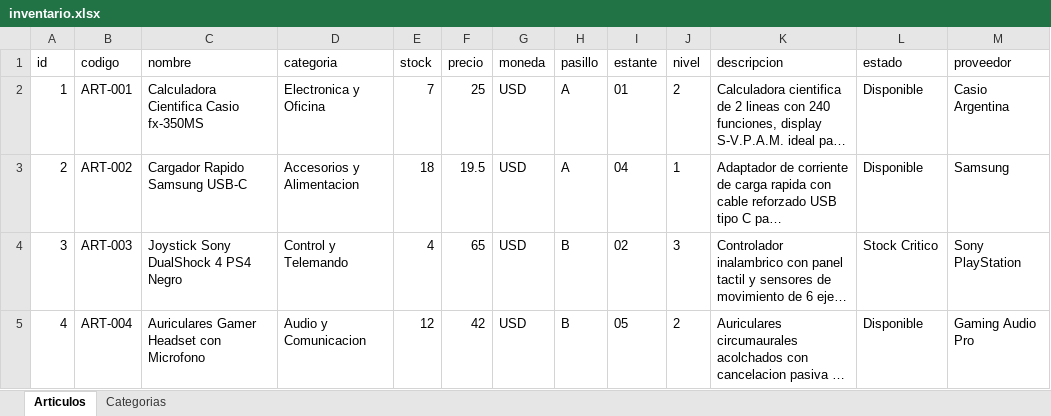
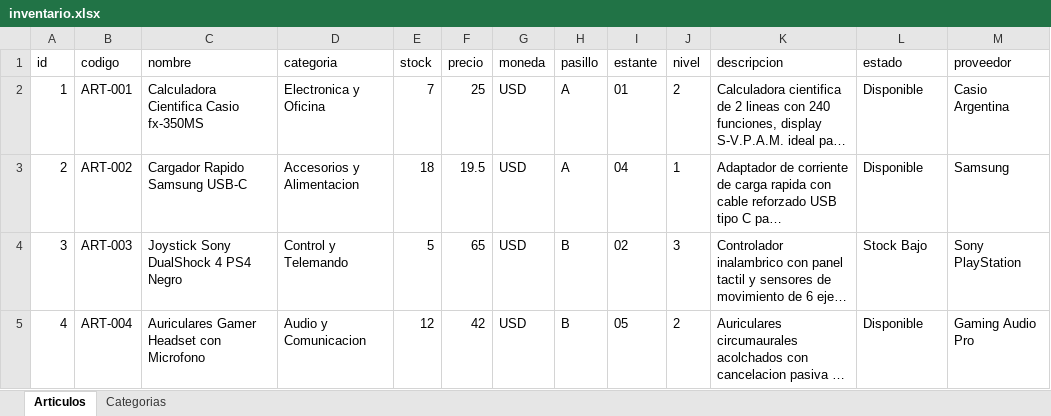
Before and after one commit to Vgarzaniti/ART-scan, an Excel workbook: datos/inventario.xlsx, sheet Articulos, drawn as a sheet; long unchanged cells end in …; values as stored, in another font and other column widths than the file's, no borders; the diff names each change by its address in the sheet, - before the commit and + after, or states it on an @@ line.

Commit message:
feat: non-intrusive bottom drawer AR card and live bidirectional Excel stock editing

```diff
--- a/datos/inventario.xlsx (sheet Articulos)
+++ b/datos/inventario.xlsx (sheet Articulos)
-E4 (stock): 4
+E4 (stock): 5
-L4 (estado): Stock Critico
+L4 (estado): Stock Bajo
```
Also changed, not shown: 4 other files.
